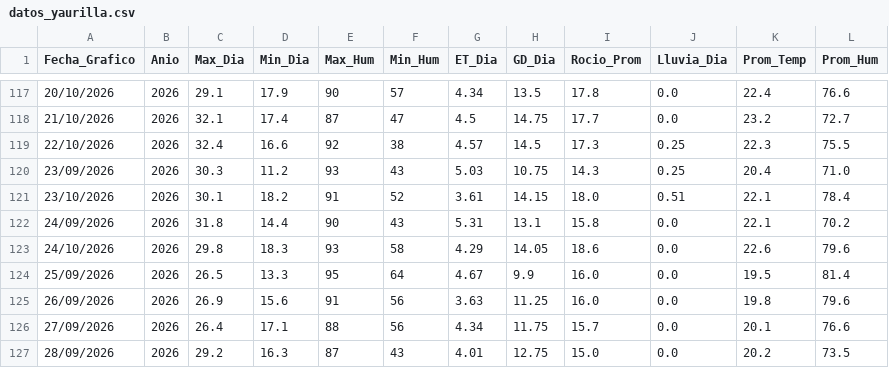
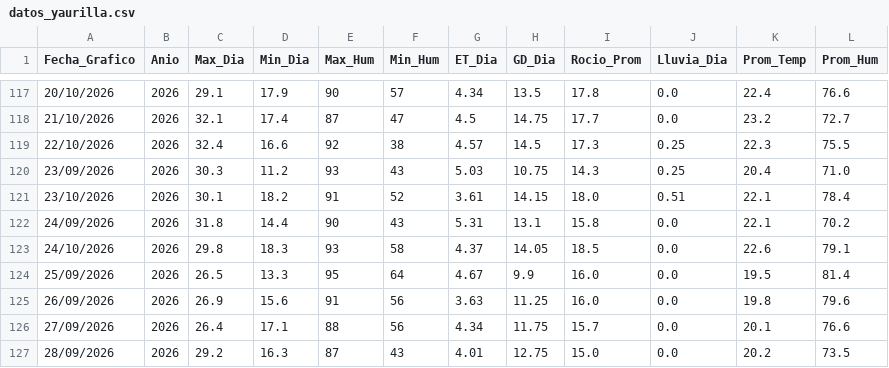
Before and after one commit to omartel-crypto/Datos_Meteorologico, a CSV file: datos_yaurilla.csv, drawn as a sheet; only a part is shown, gaps mark what is left out.

```diff
--- a/datos_yaurilla.csv
+++ b/datos_yaurilla.csv
@@ -122,3 +122,3 @@
 24/09/2026,2026,31.8,14.4,90,43,5.31,13.1,15.8,0.0,22.1,70.2
-24/10/2026,2026,29.8,18.3,93,58,4.29,14.05,18.6,0.0,22.6,79.6
+24/10/2026,2026,29.8,18.3,93,58,4.37,14.05,18.5,0.0,22.6,79.1
 25/09/2026,2026,26.5,13.3,95,64,4.67,9.9,16.0,0.0,19.5,81.4
```
Also changed, not shown: datos_actualizados.csv.
